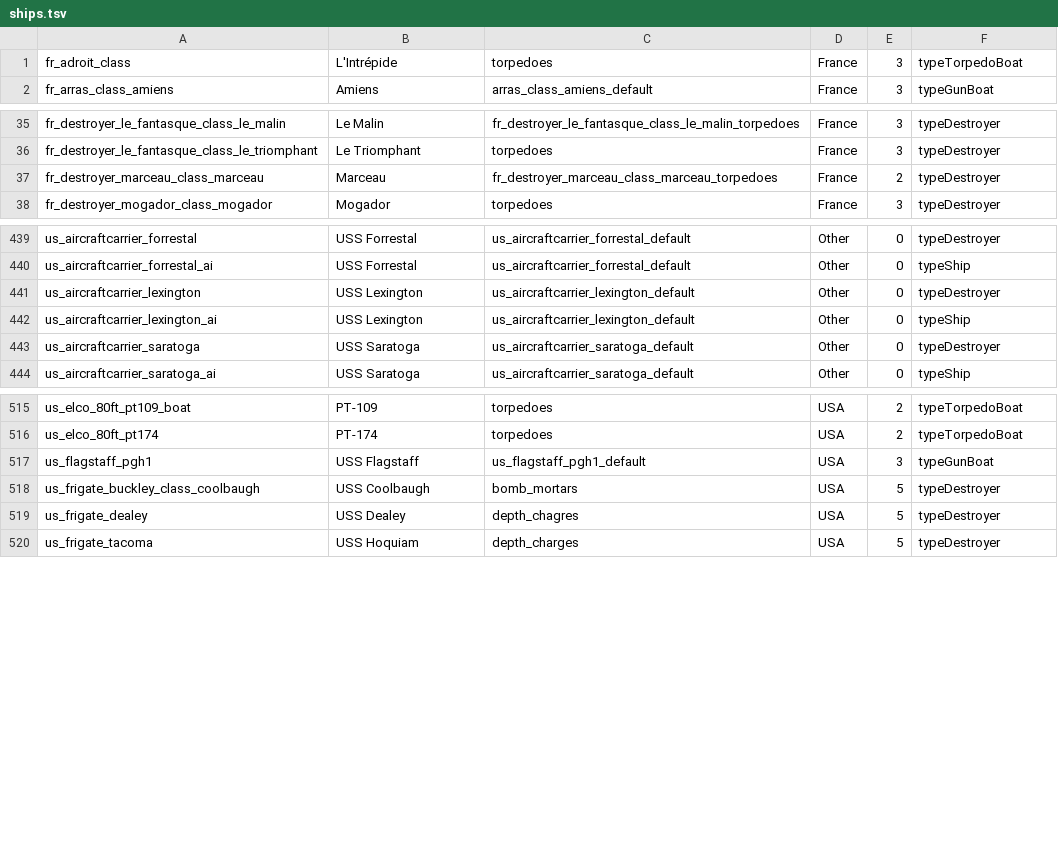
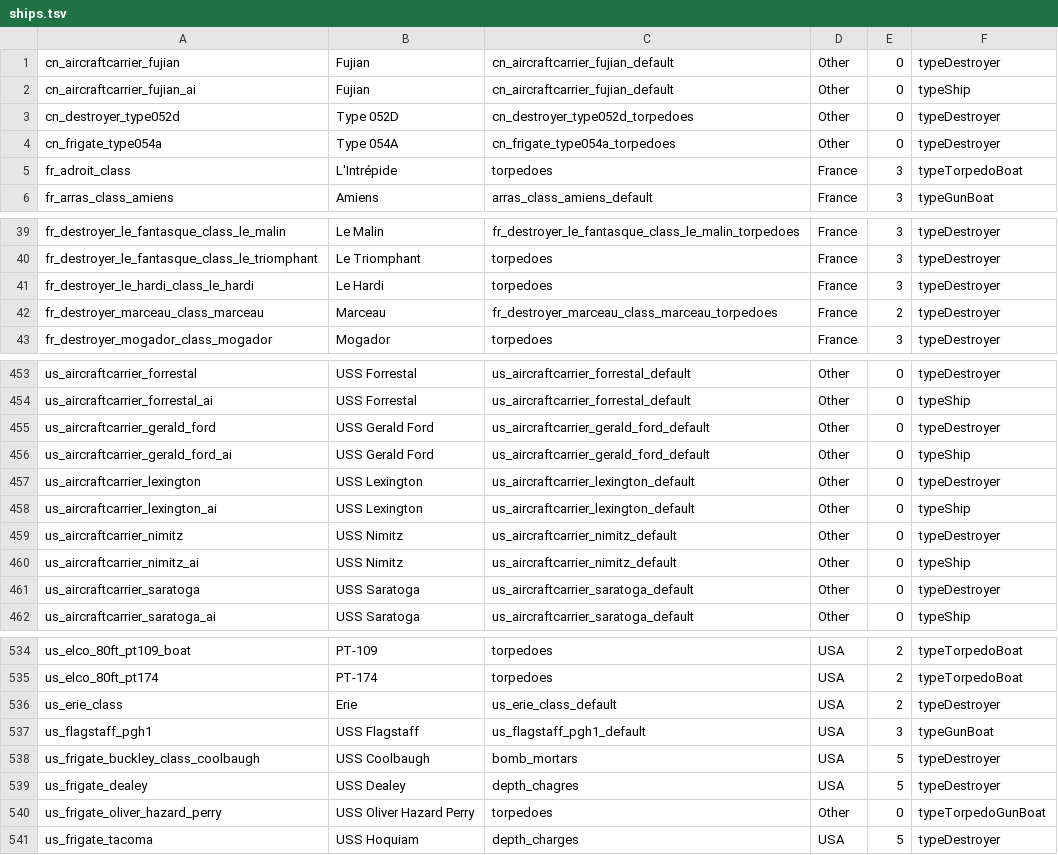
Before and after one commit to VanillaWong/Universal-Test-Lab-Vanilla-Version, a TSV file: data/ships.tsv, drawn as a sheet; only a part is shown, gaps mark what is left out; the diff covers the shown part only.

Commit message:
data: rebuild catalogs for the 2026-11-11 game update
Full Update-Data.ps1 run (unpack + Build-Catalog + tsv2json + radar catalog + compile). aircraft 1605->1621, ground 1303->1321, ships 640->663, donor mounts 32670->35028, modifications 52210->52822, presets 11131->11617, preset slots 33916->36312, aircraft slots 5749->5827, sensor blocks 466->485, weapon catalog 2257->2341, unit weapons 38741->40449. Radar catalog: 453 sensor blks (radio 363 / ir 90), 586 aircraft with sensors, 398 with a radar, 230 with a cockpit radar page. Re-verified all 11 one-click ground presets still resolve their donor vehicle and cannon.

```diff
--- a/data/ships.tsv
+++ b/data/ships.tsv
@@ -1 +1,5 @@
+cn_aircraftcarrier_fujian	Fujian	cn_aircraftcarrier_fujian_default	Other	0	typeDestroyer
+cn_aircraftcarrier_fujian_ai	Fujian	cn_aircraftcarrier_fujian_default	Other	0	typeShip
+cn_destroyer_type052d	Type 052D	cn_destroyer_type052d_torpedoes	Other	0	typeDestroyer
+cn_frigate_type054a	Type 054A	cn_frigate_type054a_torpedoes	Other	0	typeDestroyer
 fr_adroit_class	L'Intrépide	torpedoes	France	3	typeTorpedoBoat
@@ -36,2 +40,3 @@ fr_destroyer_le_fantasque_class_le_malin	Le Malin	fr_destroyer_le_fantasque_clas
 fr_destroyer_le_fantasque_class_le_triomphant	Le Triomphant	torpedoes	France	3	typeDestroyer
+fr_destroyer_le_hardi_class_le_hardi	Le Hardi	torpedoes	France	3	typeDestroyer
 fr_destroyer_marceau_class_marceau	Marceau	fr_destroyer_marceau_class_marceau_torpedoes	France	2	typeDestroyer
@@ -440,4 +454,8 @@ us_aircraftcarrier_forrestal	USS Forrestal	us_aircraftcarrier_forrestal_default
 us_aircraftcarrier_forrestal_ai	USS Forrestal	us_aircraftcarrier_forrestal_default	Other	0	typeShip
+us_aircraftcarrier_gerald_ford	USS Gerald Ford	us_aircraftcarrier_gerald_ford_default	Other	0	typeDestroyer
+us_aircraftcarrier_gerald_ford_ai	USS Gerald Ford	us_aircraftcarrier_gerald_ford_default	Other	0	typeShip
 us_aircraftcarrier_lexington	USS Lexington	us_aircraftcarrier_lexington_default	Other	0	typeDestroyer
 us_aircraftcarrier_lexington_ai	USS Lexington	us_aircraftcarrier_lexington_default	Other	0	typeShip
+us_aircraftcarrier_nimitz	USS Nimitz	us_aircraftcarrier_nimitz_default	Other	0	typeDestroyer
+us_aircraftcarrier_nimitz_ai	USS Nimitz	us_aircraftcarrier_nimitz_default	Other	0	typeShip
 us_aircraftcarrier_saratoga	USS Saratoga	us_aircraftcarrier_saratoga_default	Other	0	typeDestroyer
@@ -516,2 +535,3 @@ us_elco_80ft_pt109_boat	PT-109	torpedoes	USA	2	typeTorpedoBoat
 us_elco_80ft_pt174	PT-174	torpedoes	USA	2	typeTorpedoBoat
+us_erie_class	Erie	us_erie_class_default	USA	2	typeDestroyer
 us_flagstaff_pgh1	USS Flagstaff	us_flagstaff_pgh1_default	USA	3	typeGunBoat
@@ -519,2 +539,3 @@ us_frigate_buckley_class_coolbaugh	USS Coolbaugh	bomb_mortars	USA	5	typeDestroye
 us_frigate_dealey	USS Dealey	depth_chagres	USA	5	typeDestroyer
+us_frigate_oliver_hazard_perry	USS Oliver Hazard Perry	torpedoes	Other	0	typeTorpedoGunBoat
 us_frigate_tacoma	USS Hoquiam	depth_charges	USA	5	typeDestroyer
```
Also changed, not shown: 12 added rows elsewhere in this file, data/aircraft.tsv, data/aircraft_radars.tsv, 42 other files.
